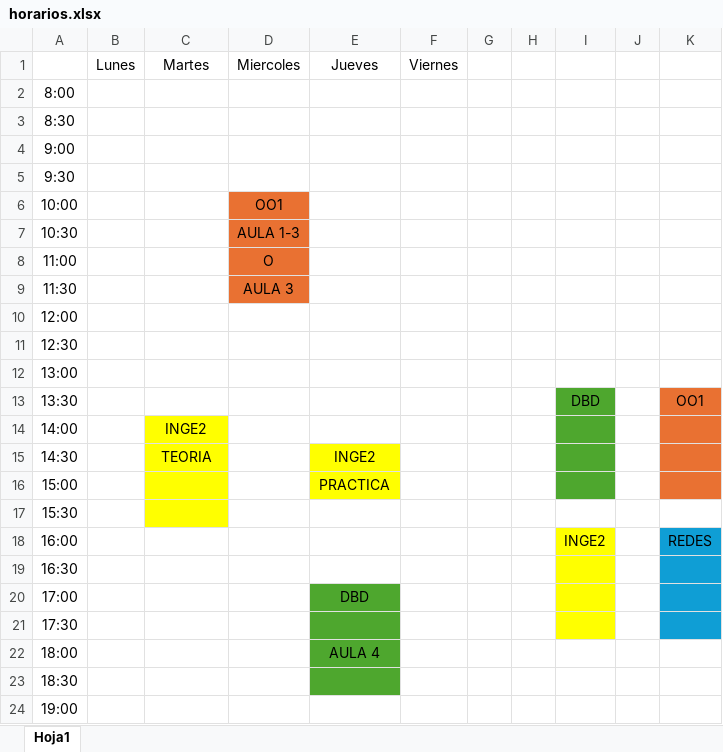
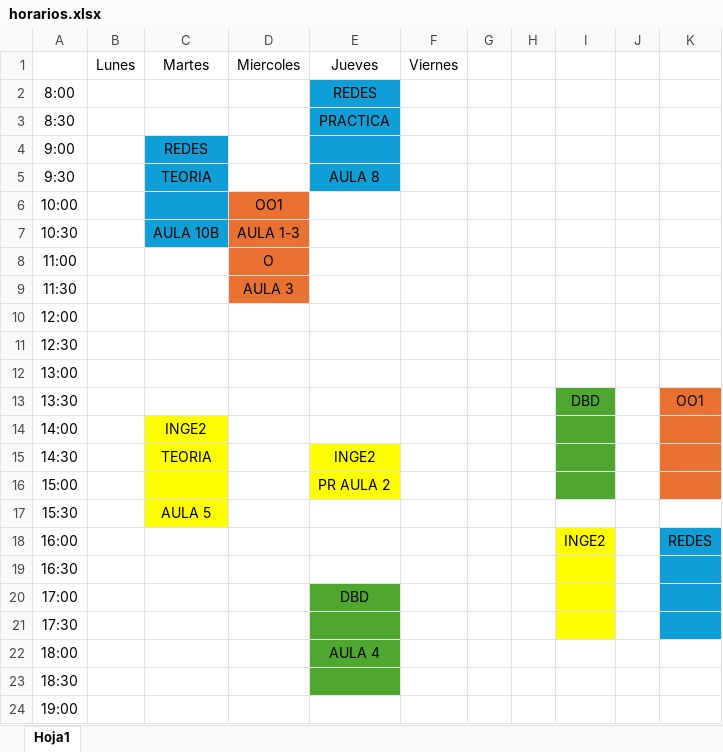
Before and after one commit to daantesiito/Facultad, an Excel workbook: 3er año/Septimo Semestre/horarios.xlsx, sheet Hoja1, drawn as a sheet; only a part is shown; values as stored, in another font and other column widths than the file's, no borders; the diff names each change by its address in the sheet, - before the commit and + after, or states it on an @@ line.

Commit message:
agregando cosas 3ero

```diff
--- a/3er año/Septimo Semestre/horarios.xlsx (sheet Hoja1)
+++ b/3er año/Septimo Semestre/horarios.xlsx (sheet Hoja1)
-E2: (empty)
+E2: REDES
-E2:E5 fill: none
+E2:E5 fill: #0F9ED5
-E3: (empty)
+E3: PRACTICA
-C4: (empty)
+C4: REDES
-C4:C7 fill: none
+C4:C7 fill: #0F9ED5
-C5: (empty)
+C5: TEORIA
-E5: (empty)
+E5: AULA 8
-C7: (empty)
+C7: AULA 10B
-E16: PRACTICA
+E16: PR AULA 2
-C17: (empty)
+C17: AULA 5
```
